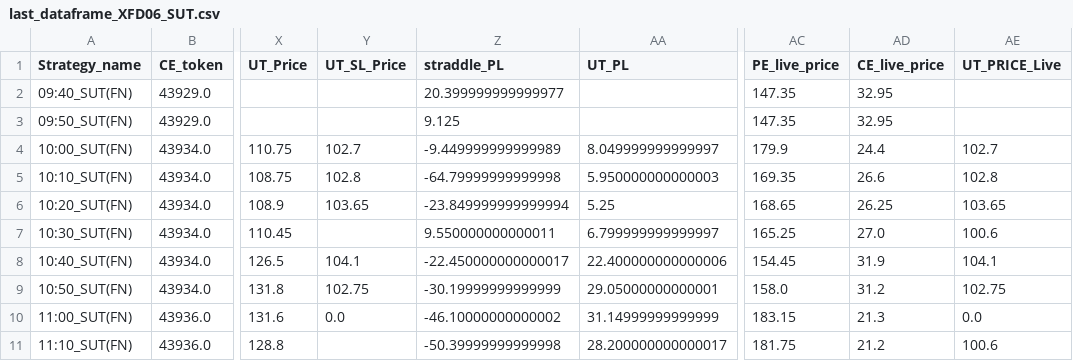
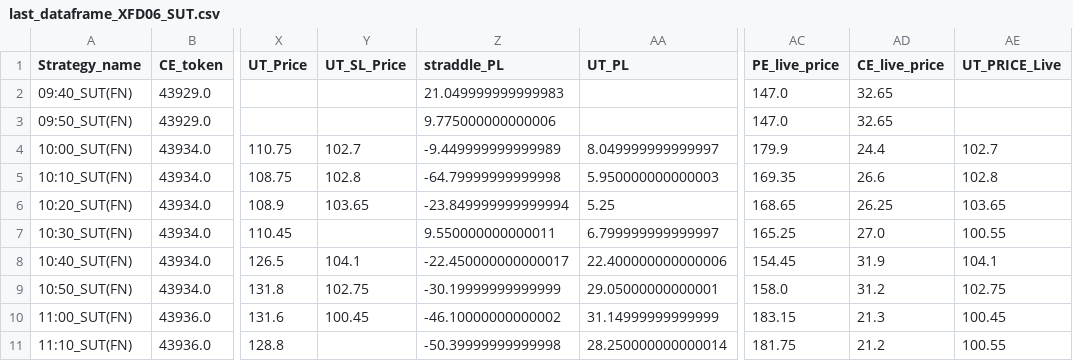
Before and after one commit to qjugglers/Dashboard, a CSV file: last_dataframe_XFD06_SUT.csv, drawn as a sheet; only a part is shown, gaps mark what is left out; the diff names each change by its address in the sheet, - before the commit and + after, or states it on an @@ line.

```diff
--- a/last_dataframe_XFD06_SUT.csv
+++ b/last_dataframe_XFD06_SUT.csv
-Z2 (straddle_PL): 20.399999999999977
+Z2 (straddle_PL): 21.049999999999983
-AC2:AC3 (PE_live_price): 147.35
+AC2:AC3 (PE_live_price): 147.0
-AD2:AD3 (CE_live_price): 32.95
+AD2:AD3 (CE_live_price): 32.65
-Z3 (straddle_PL): 9.125
+Z3 (straddle_PL): 9.775000000000006
-AE7 (UT_PRICE_Live): 100.6
+AE7 (UT_PRICE_Live): 100.55
-Y10 (UT_SL_Price): 0.0
+Y10 (UT_SL_Price): 100.45
-AE10 (UT_PRICE_Live): 0.0
+AE10 (UT_PRICE_Live): 100.45
-AA11 (UT_PL): 28.200000000000017
+AA11 (UT_PL): 28.250000000000014
-AE11 (UT_PRICE_Live): 100.6
+AE11 (UT_PRICE_Live): 100.55
```
Also changed, not shown: last_dataframe_79434689_SUT.csv, last_dataframe_FDE645_SUT.csv.
